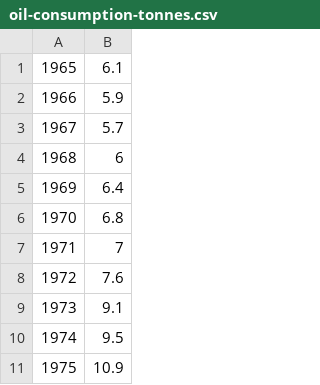
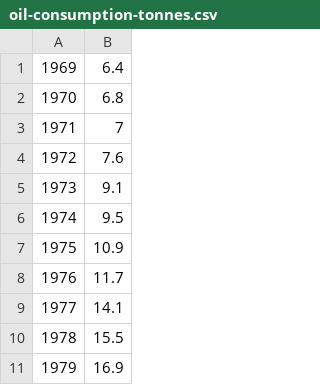
Before and after one commit to yusufaisal/minerals_prediction_Project, a CSV file: Dataset/oil-consumption-tonnes.csv, drawn as a sheet; only a part is shown; the shorter side is filled out with more unchanged rows.

```diff
--- a/Dataset/oil-consumption-tonnes.csv
+++ b/Dataset/oil-consumption-tonnes.csv
@@ -1,5 +1 @@
-1965,6.1
-1966,5.9
-1967,5.7
-1968,6
 1969,6.4
```
Also changed, not shown: Dataset/coal-consumption-mtoe.csv, Dataset/coal-production-mtoe.csv, 24 other files.
